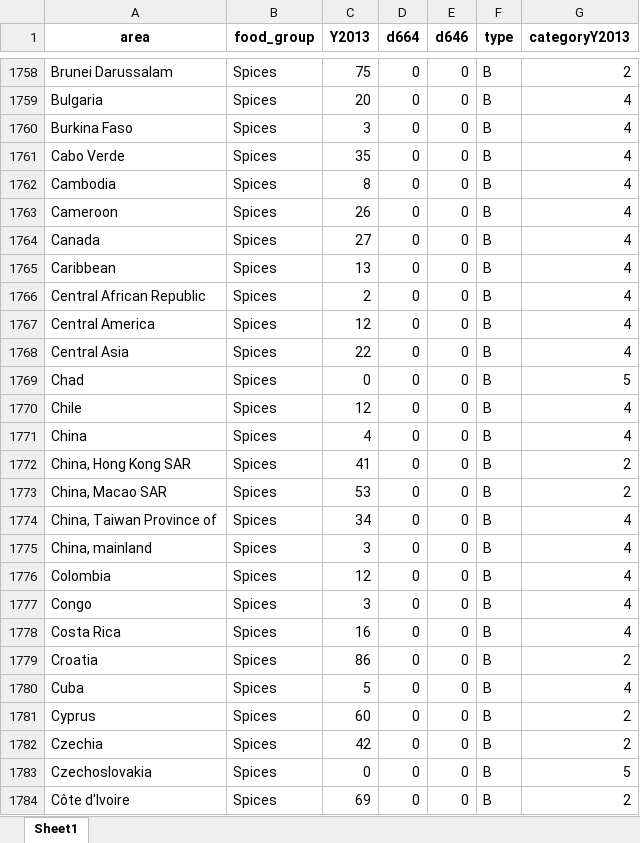
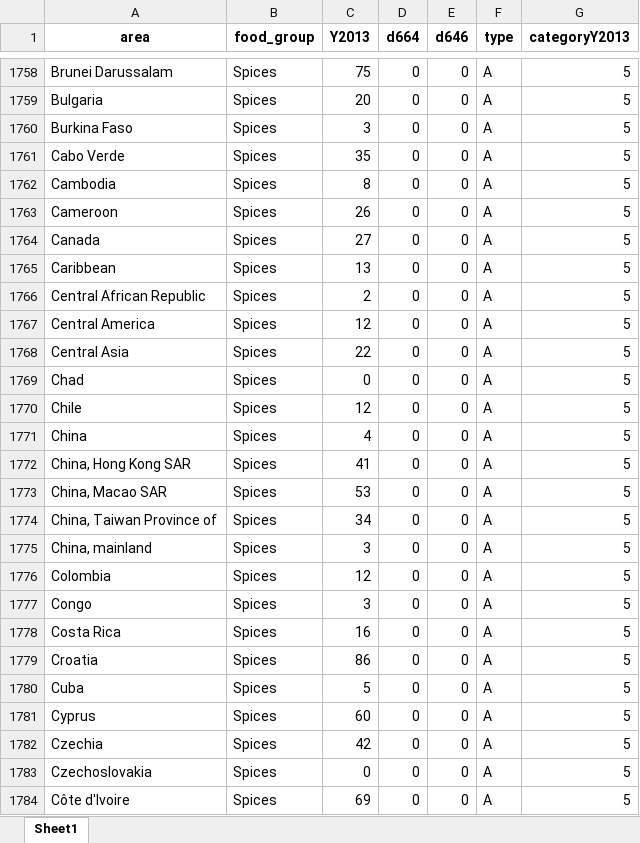
Before and after one commit to CIAT-DAPA/ideal_diet, an Excel workbook: src/outputs/data_fao_cat.xlsx, sheet Sheet1, drawn as a sheet; only a part is shown, gaps mark what is left out; values as stored, in another font and other column widths than the file's, no borders; the diff covers the shown part only; the diff names each change by its address in the sheet, - before the commit and + after, or states it on an @@ line.

```diff
--- a/src/outputs/data_fao_cat.xlsx (sheet Sheet1)
+++ b/src/outputs/data_fao_cat.xlsx (sheet Sheet1)
-F1758:F1784 (type): B
+F1758:F1784 (type): A
-G1758 (categoryY2013): 2
+G1758 (categoryY2013): 5
-G1759:G1768 (categoryY2013): 4
+G1759:G1768 (categoryY2013): 5
-G1770:G1771 (categoryY2013): 4
+G1770:G1771 (categoryY2013): 5
-G1772:G1773 (categoryY2013): 2
+G1772:G1773 (categoryY2013): 5
-G1774:G1778 (categoryY2013): 4
+G1774:G1778 (categoryY2013): 5
-G1779 (categoryY2013): 2
+G1779 (categoryY2013): 5
-G1780 (categoryY2013): 4
+G1780 (categoryY2013): 5
-G1781:G1782 (categoryY2013): 2
+G1781:G1782 (categoryY2013): 5
-G1784 (categoryY2013): 2
+G1784 (categoryY2013): 5
```
Also changed, not shown: 372 edited cells elsewhere in this sheet, src/inputs/configurations.xlsx, src/outputs/countries_indicators.xlsx, 20 other files.
